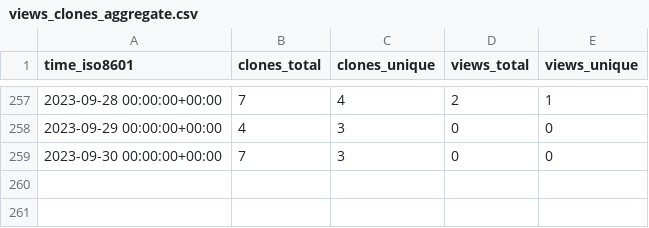
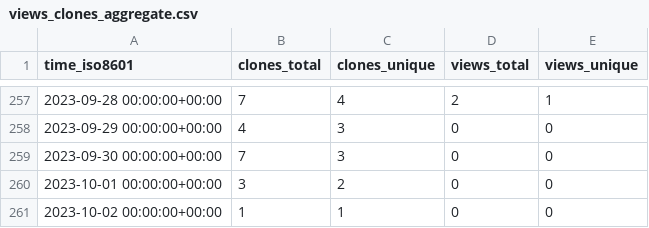
Before and after one commit to dlcgold/muPBWT, a CSV file: dlcgold/muPBWT/ghrs-data/views_clones_aggregate.csv, drawn as a sheet; only a part is shown, gaps mark what is left out; the diff names each change by its address in the sheet, - before the commit and + after, or states it on an @@ line.

```diff
--- a/dlcgold/muPBWT/ghrs-data/views_clones_aggregate.csv
+++ b/dlcgold/muPBWT/ghrs-data/views_clones_aggregate.csv
+row 260: 2023-10-01 00:00:00+00:00 | 3 | 2 | 0 | 0
+row 261: 2023-10-02 00:00:00+00:00 | 1 | 1 | 0 | 0
```
Also changed, not shown: 1 other file.
